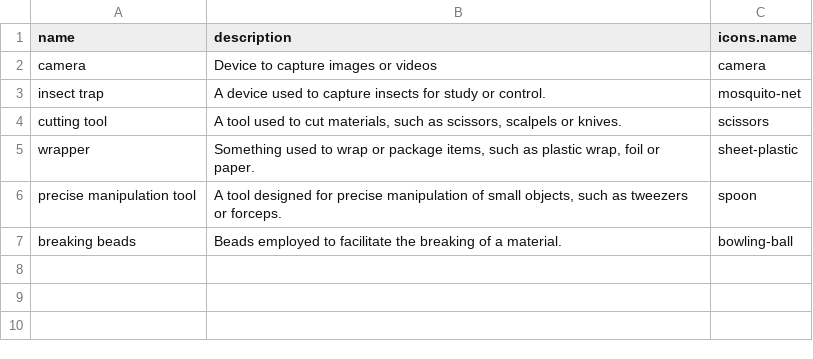
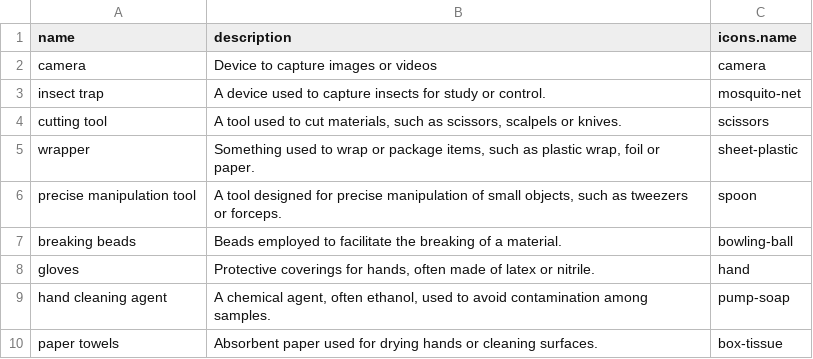
Before and after one commit to earth-metabolome-initiative/emi-monorepo, a CSV file: web/core-structures/csvs/tool_categories.csv, drawn as a sheet; the diff names each change by its address in the sheet, - before the commit and + after, or states it on an @@ line.

```diff
--- a/web/core-structures/csvs/tool_categories.csv
+++ b/web/core-structures/csvs/tool_categories.csv
+row 8: gloves | Protective coverings for hands, often made of latex or nitrile. | hand
+row 9: hand cleaning agent | A chemical agent, often ethanol, used to avoid contamination among samples. | pump-soap
+row 10: paper towels | Absorbent paper used for drying hands or cleaning surfaces. | box-tissue
```
Also changed, not shown: web/core-structures/csvs/step_model_categories.csv, 18 other files.
